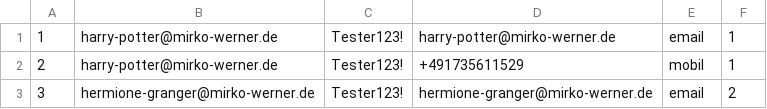
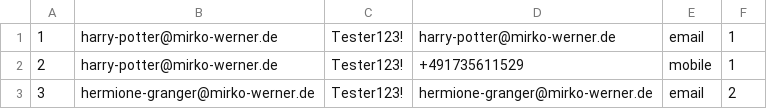
Before and after one commit to kecks2010/testdata, a CSV file: src/main/resources/login.csv, drawn as a sheet.

```diff
--- a/src/main/resources/login.csv
+++ b/src/main/resources/login.csv
@@ -1,3 +1,3 @@
 1,harry-potter@mirko-werner.de,Tester123!,harry-potter@mirko-werner.de,email,1
-2,harry-potter@mirko-werner.de,Tester123!,+491735611529,mobil,1
+2,harry-potter@mirko-werner.de,Tester123!,+491735611529,mobile,1
 3,hermione-granger@mirko-werner.de,Tester123!,hermione-granger@mirko-werner.de,email,2
```
Also changed, not shown: 15 other files.
